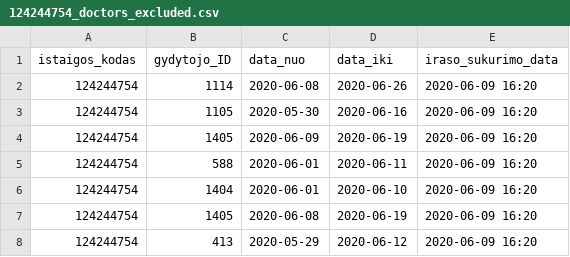
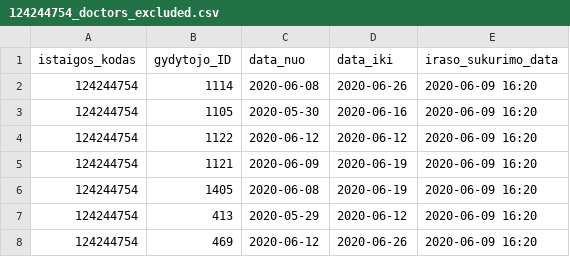
Before and after one commit to vilnius/karoliniskiu-poliklinika, a CSV file: 124244754_doctors_excluded.csv, drawn as a sheet.

```diff
--- a/124244754_doctors_excluded.csv
+++ b/124244754_doctors_excluded.csv
@@ -3,6 +3,6 @@ istaigos_kodas;gydytojo_ID;data_nuo;data_iki;iraso_sukurimo_data;
 124244754;1105;2020-05-30;2020-06-16;2020-06-09 16:20
-124244754;1405;2020-06-09;2020-06-19;2020-06-09 16:20
-124244754;588;2020-06-01;2020-06-11;2020-06-09 16:20
-124244754;1404;2020-06-01;2020-06-10;2020-06-09 16:20
+124244754;1122;2020-06-12;2020-06-12;2020-06-09 16:20
+124244754;1121;2020-06-09;2020-06-19;2020-06-09 16:20
 124244754;1405;2020-06-08;2020-06-19;2020-06-09 16:20
 124244754;413;2020-05-29;2020-06-12;2020-06-09 16:20
+124244754;469;2020-06-12;2020-06-26;2020-06-09 16:20
```
Also changed, not shown: 124244754_family_doctors_list.csv, 124244754_free_registrations.csv.
